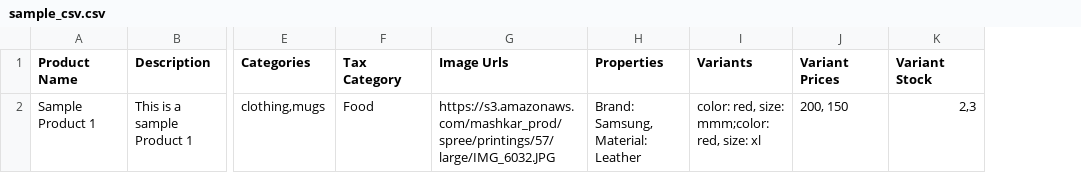
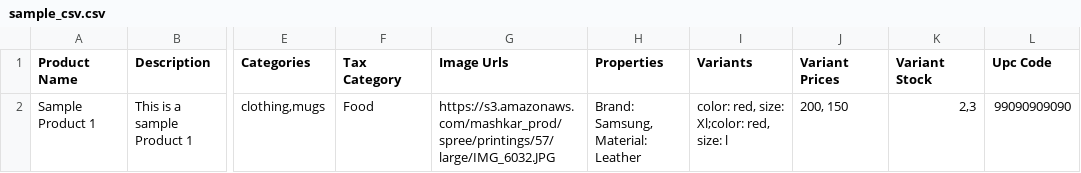
Before and after one commit to future21star/pyklocal_production, a CSV file: public/sample_csv.csv, drawn as a sheet; only a part is shown, gaps mark what is left out; the diff names each change by its address in the sheet, - before the commit and + after, or states it on an @@ line.

```diff
--- a/public/sample_csv.csv
+++ b/public/sample_csv.csv
+column L (Upc Code), row 2: 99090909090
-I2 (Variants): color: red, size: mmm;color: red, size: xl
+I2 (Variants): color: red, size: Xl;color: red, size: l
```
Also changed, not shown: 13 other files.
